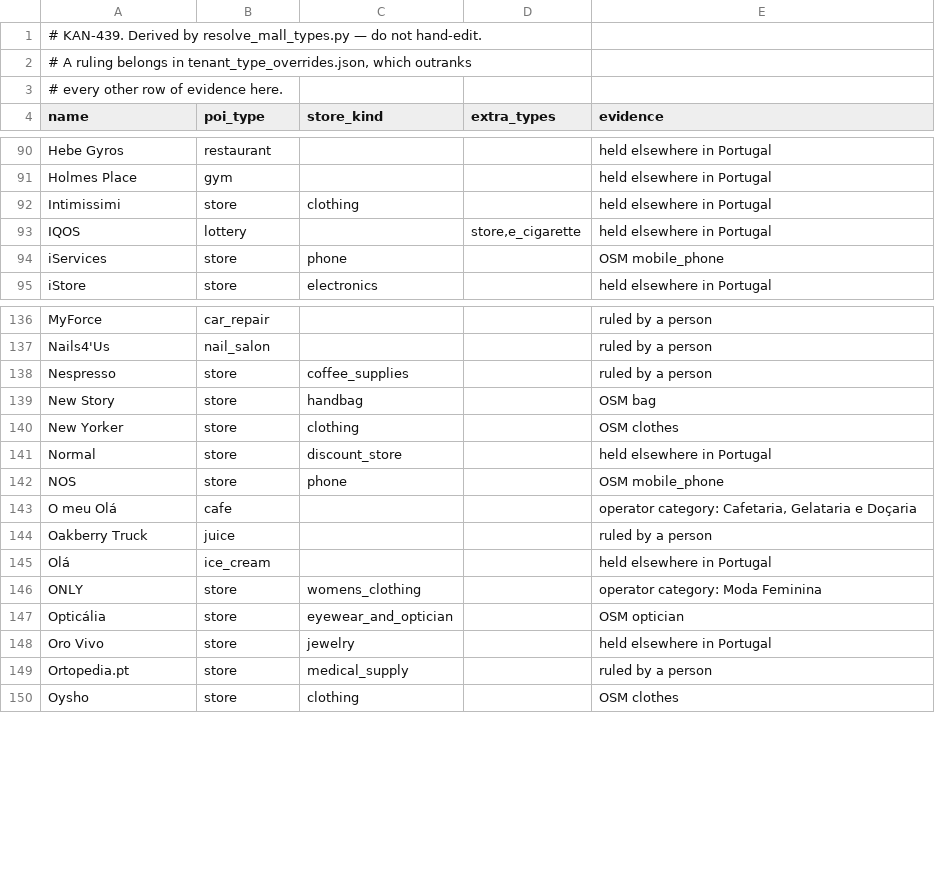
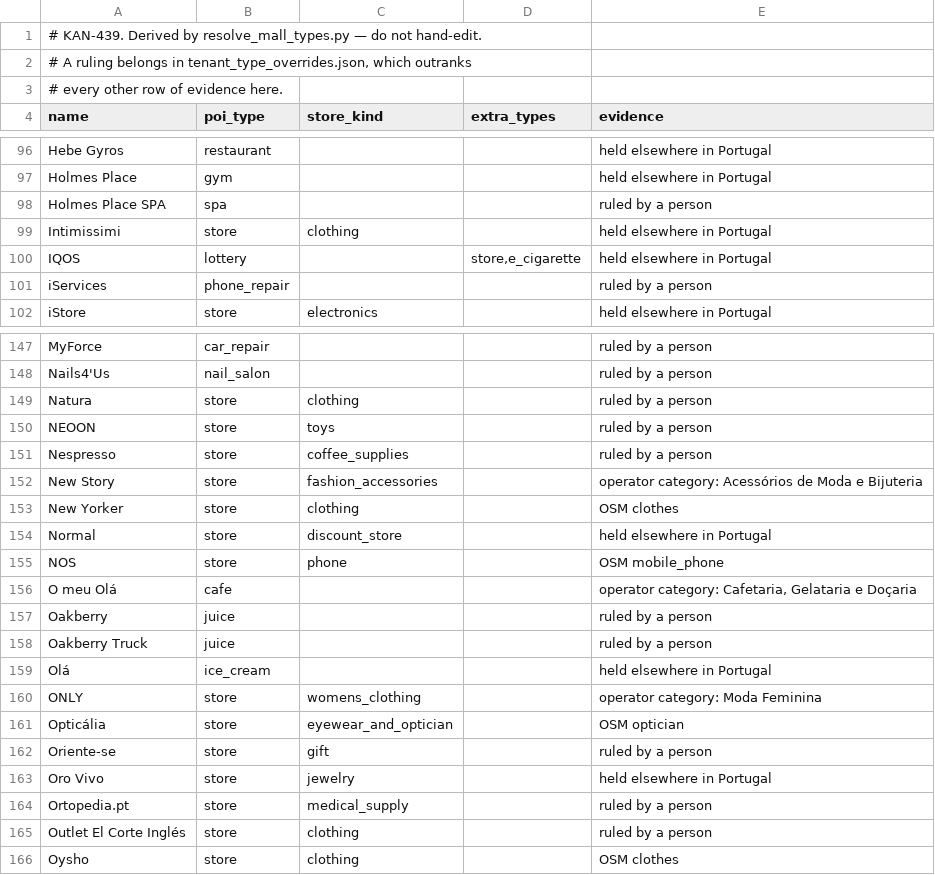
Before and after one commit to Alcagoita/Brush, a TSV file: cloudflare/extraction/mall_lists/ubbo_types.tsv, drawn as a sheet; only a part is shown, gaps mark what is left out; the diff covers the shown part only.

```diff
--- a/cloudflare/extraction/mall_lists/ubbo_types.tsv
+++ b/cloudflare/extraction/mall_lists/ubbo_types.tsv
@@ -91,5 +97,6 @@ Hebe Gyros	restaurant			held elsewhere in Portugal
 Holmes Place	gym			held elsewhere in Portugal
+Holmes Place SPA	spa			ruled by a person
 Intimissimi	store	clothing		held elsewhere in Portugal
 IQOS	lottery		store,e_cigarette	held elsewhere in Portugal
-iServices	store	phone		OSM mobile_phone
+iServices	phone_repair			ruled by a person
 iStore	store	electronics		held elsewhere in Portugal
@@ -137,4 +148,6 @@ MyForce	car_repair			ruled by a person
 Nails4'Us	nail_salon			ruled by a person
+Natura	store	clothing		ruled by a person
+NEOON	store	toys		ruled by a person
 Nespresso	store	coffee_supplies		ruled by a person
-New Story	store	handbag		OSM bag
+New Story	store	fashion_accessories		operator category: Acessórios de Moda e Bijuteria
 New Yorker	store	clothing		OSM clothes
@@ -143,2 +156,3 @@ NOS	store	phone		OSM mobile_phone
 O meu Olá	cafe			operator category: Cafetaria, Gelataria e Doçaria
+Oakberry	juice			ruled by a person
 Oakberry Truck	juice			ruled by a person
@@ -147,4 +161,6 @@ ONLY	store	womens_clothing		operator category: Moda Feminina
 Opticália	store	eyewear_and_optician		OSM optician
+Oriente-se	store	gift		ruled by a person
 Oro Vivo	store	jewelry		held elsewhere in Portugal
 Ortopedia.pt	store	medical_supply		ruled by a person
+Outlet El Corte Inglés	store	clothing		ruled by a person
 Oysho	store	clothing		OSM clothes
```
Also changed, not shown: 15 added rows and 5 edited cells elsewhere in this file, cloudflare/extraction/mall_lists/amoreiras_types.tsv, 2 other files.
